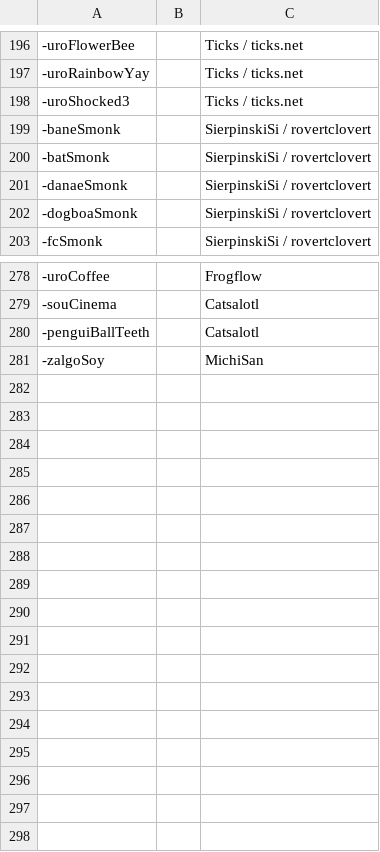
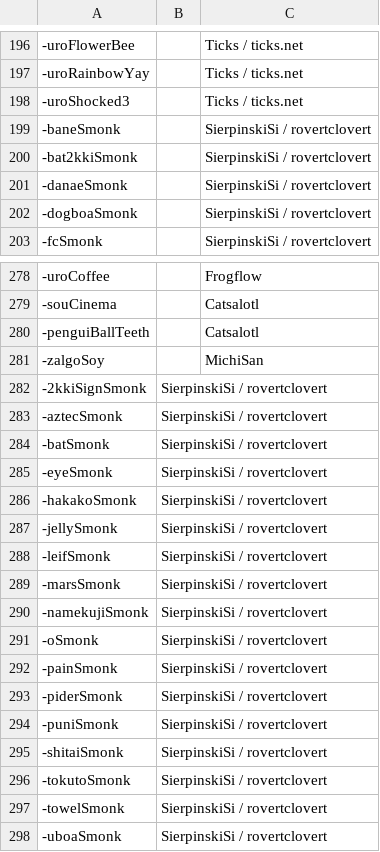
Before and after one commit to goobert/yno-commumoji-data, a CSV file: config.csv, drawn as a sheet; only a part is shown, gaps mark what is left out.

Commit message:
add remaining smonks by SierpinskiSi / rovertclovert (#200)

```diff
--- a/config.csv
+++ b/config.csv
@@ -199,3 +199,3 @@
 -baneSmonk,,SierpinskiSi / rovertclovert
--batSmonk,,SierpinskiSi / rovertclovert
+-bat2kkiSmonk,,SierpinskiSi / rovertclovert
 -danaeSmonk,,SierpinskiSi / rovertclovert
@@ -281 +281,18 @@
 -zalgoSoy,,MichiSan
+-2kkiSignSmonk, SierpinskiSi / rovertclovert
+-aztecSmonk, SierpinskiSi / rovertclovert
+-batSmonk, SierpinskiSi / rovertclovert
+-eyeSmonk, SierpinskiSi / rovertclovert
+-hakakoSmonk, SierpinskiSi / rovertclovert
+-jellySmonk, SierpinskiSi / rovertclovert
+-leifSmonk, SierpinskiSi / rovertclovert
+-marsSmonk, SierpinskiSi / rovertclovert
+-namekujiSmonk, SierpinskiSi / rovertclovert
+-oSmonk, SierpinskiSi / rovertclovert
+-painSmonk, SierpinskiSi / rovertclovert
+-piderSmonk, SierpinskiSi / rovertclovert
+-puniSmonk, SierpinskiSi / rovertclovert
+-shitaiSmonk, SierpinskiSi / rovertclovert
+-tokutoSmonk, SierpinskiSi / rovertclovert
+-towelSmonk, SierpinskiSi / rovertclovert
+-uboaSmonk, SierpinskiSi / rovertclovert
```
Also changed, not shown: 18 other files.
